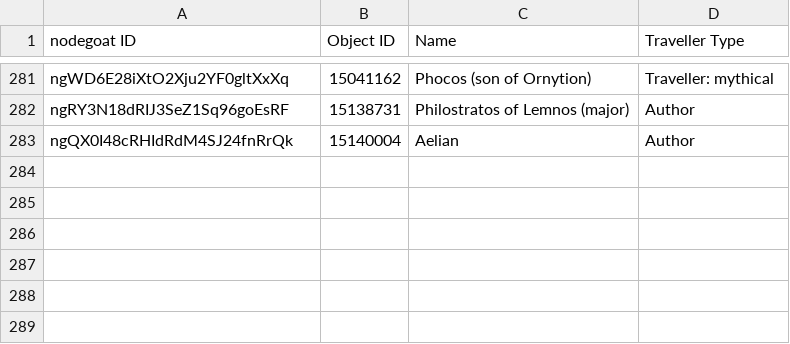
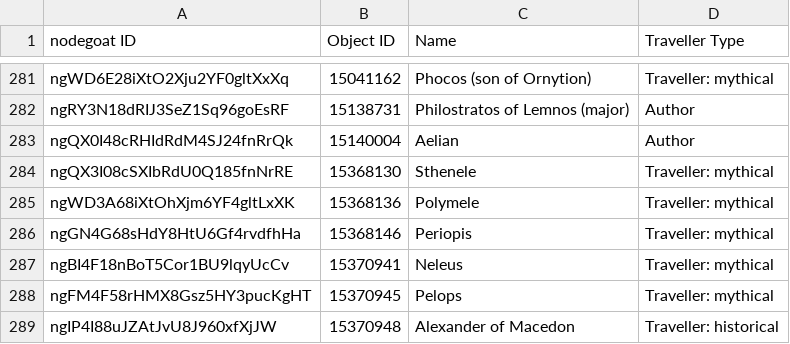
Before and after one commit to pyzmark/migmag, a CSV file: agents.csv, drawn as a sheet; only a part is shown, gaps mark what is left out; the diff names each change by its address in the sheet, - before the commit and + after, or states it on an @@ line.

```diff
--- a/agents.csv
+++ b/agents.csv
+row 284: ngQX3I08cSXIbRdU0Q185fnNrRE | 15368130 | Sthenele | Traveller: mythical
+row 285: ngWD3A68iXtOhXjm6YF4gltLxXK | 15368136 | Polymele | Traveller: mythical
+row 286: ngGN4G68sHdY8HtU6Gf4rvdfhHa | 15368146 | Periopis | Traveller: mythical
+row 287: ngBI4F18nBoT5Cor1BU9lqyUcCv | 15370941 | Neleus | Traveller: mythical
+row 288: ngFM4F58rHMX8Gsz5HY3pucKgHT | 15370945 | Pelops | Traveller: mythical
+row 289: ngIP4I88uJZAtJvU8J960xfXjJW | 15370948 | Alexander of Macedon | Traveller: historical
```
Also changed, not shown: textevid.csv, 9 other files.
